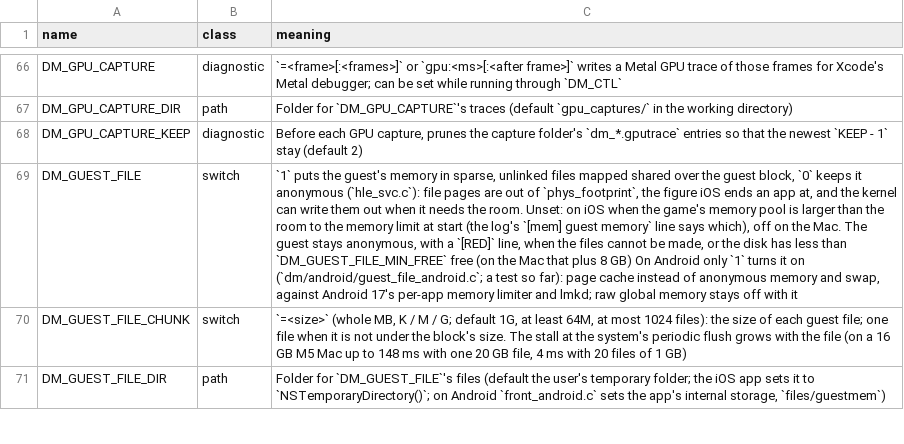
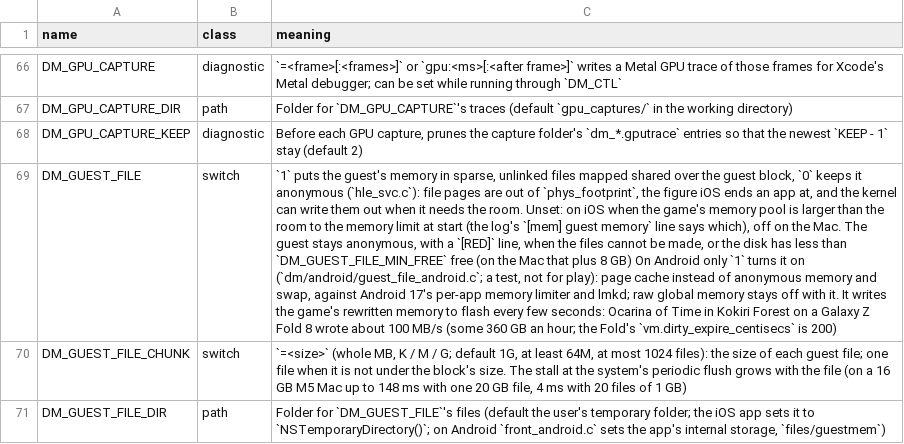
Before and after one commit to enjoyerofslop/droidnative, a TSV file: docs/env_switches.tsv, drawn as a sheet; only a part is shown, gaps mark what is left out; the diff names each change by its address in the sheet, - before the commit and + after, or states it on an @@ line.

```diff
--- a/docs/env_switches.tsv
+++ b/docs/env_switches.tsv
-C69 (meaning): …(`dm/android/guest_file_android.c`; a test so far): page cache instead of anonymous memory and swap, against Android 17's per-app memory limiter and lmkd; raw global memory stays off with it
+C69 (meaning): …(`dm/android/guest_file_android.c`; a test, not for play): page cache instead of anonymous memory and swap, against Android 17's per-app memory limiter and lmkd; raw global memory stays off with it. It writes the game's rewritten memory to flash every few seconds: Ocarina of Time in Kokiri Forest on a Galaxy Z Fold 8 wrote about 100 MB/s (some 360 GB an hour; the Fold's `vm.dirty_expire_centisecs` is 200)
```
Also changed, not shown: 1 other file.
